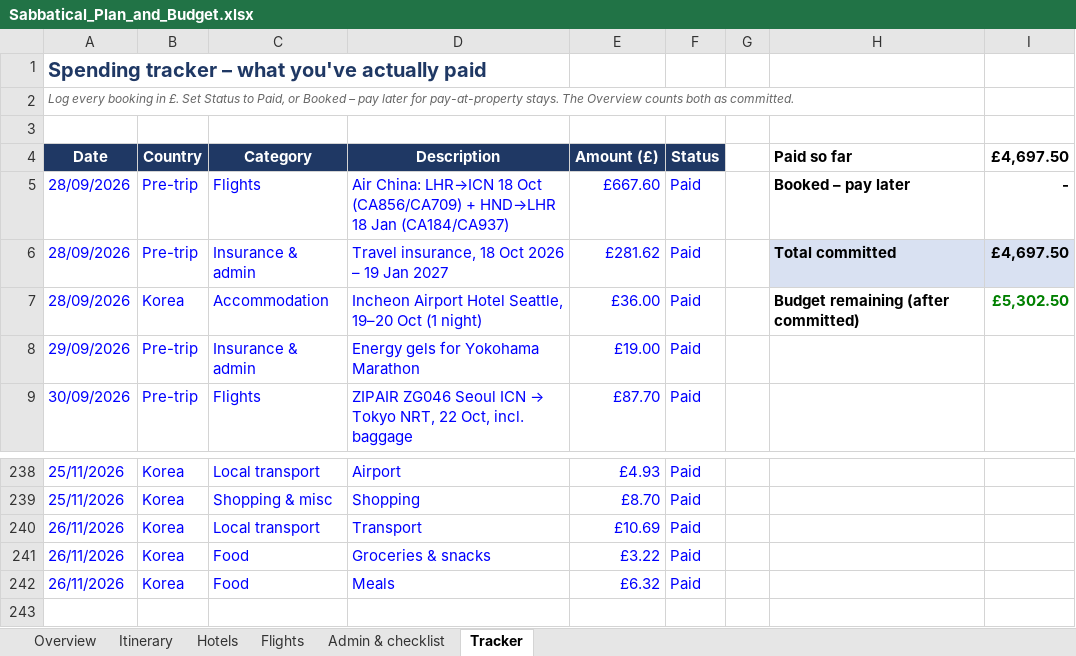
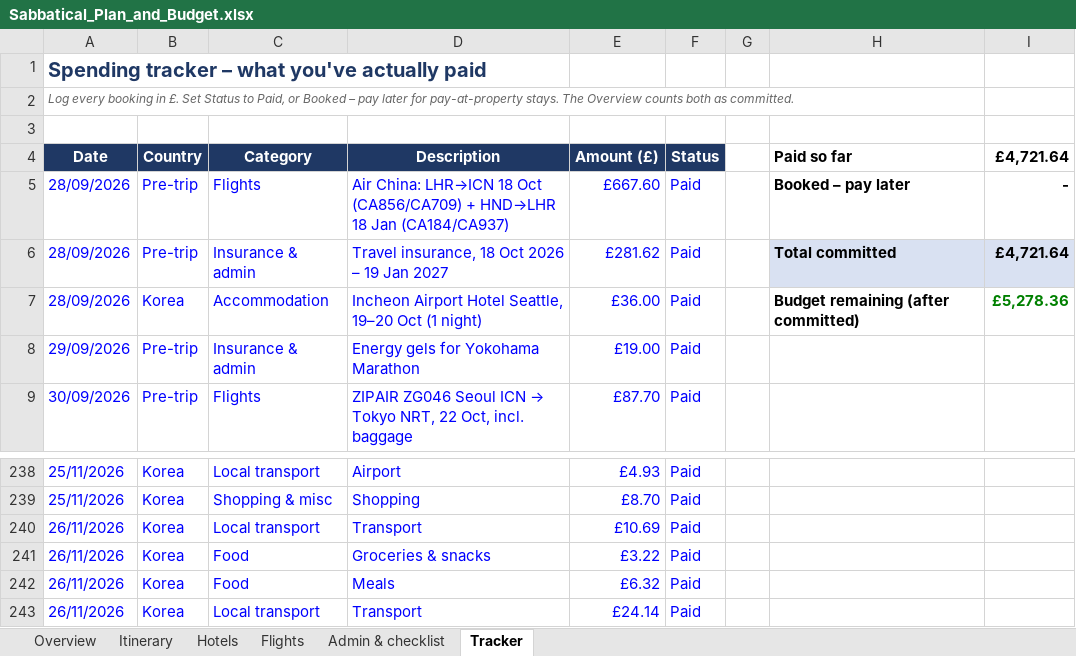
Before and after one commit to mhbae-dev/sabbatical-dashboard, an Excel workbook: Sabbatical_Plan_and_Budget.xlsx, sheet Tracker, drawn as a sheet; only a part is shown, gaps mark what is left out; values as stored, in another font and other column widths than the file's, no borders; the diff names each change by its address in the sheet, - before the commit and + after, or states it on an @@ line.

```diff
--- a/Sabbatical_Plan_and_Budget.xlsx (sheet Tracker)
+++ b/Sabbatical_Plan_and_Budget.xlsx (sheet Tracker)
-I4: £4,697.50
+I4: £4,721.64
-I6 (£4,721.64): £4,697.50
+I6 (£4,721.64): £4,721.64
-I7 (£4,721.64): £5,302.50
+I7 (£4,721.64): £5,278.36
+row 243: 26/11/2026 | Korea | Local transport | Transport | £24.14 | Paid
```
Also changed, not shown: sheet Overview, hidden cells.
